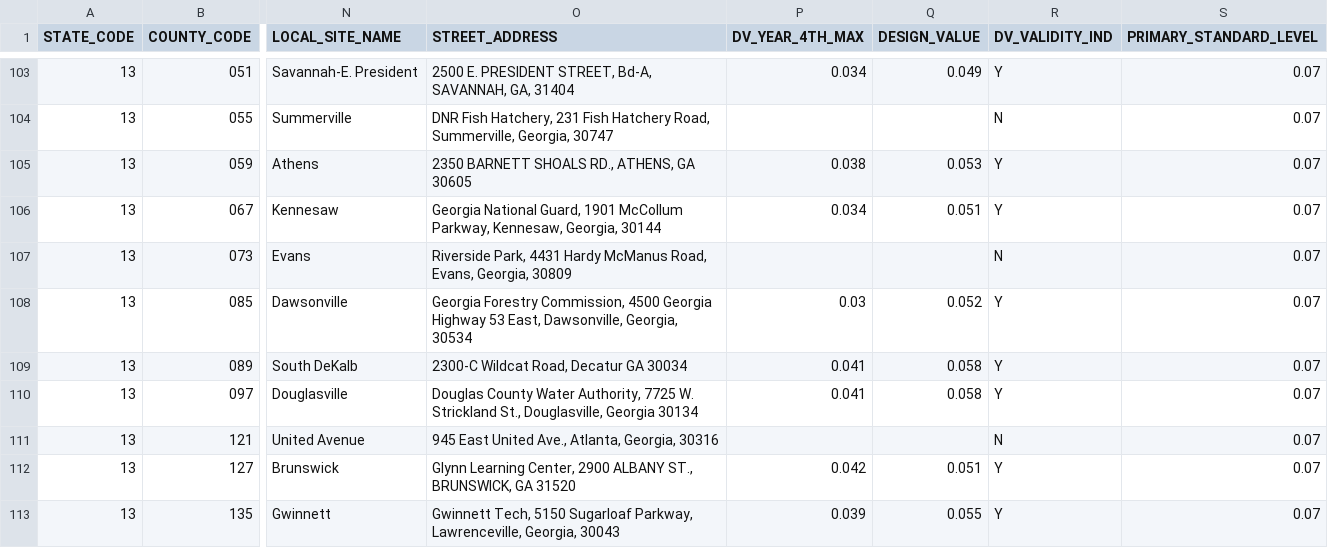
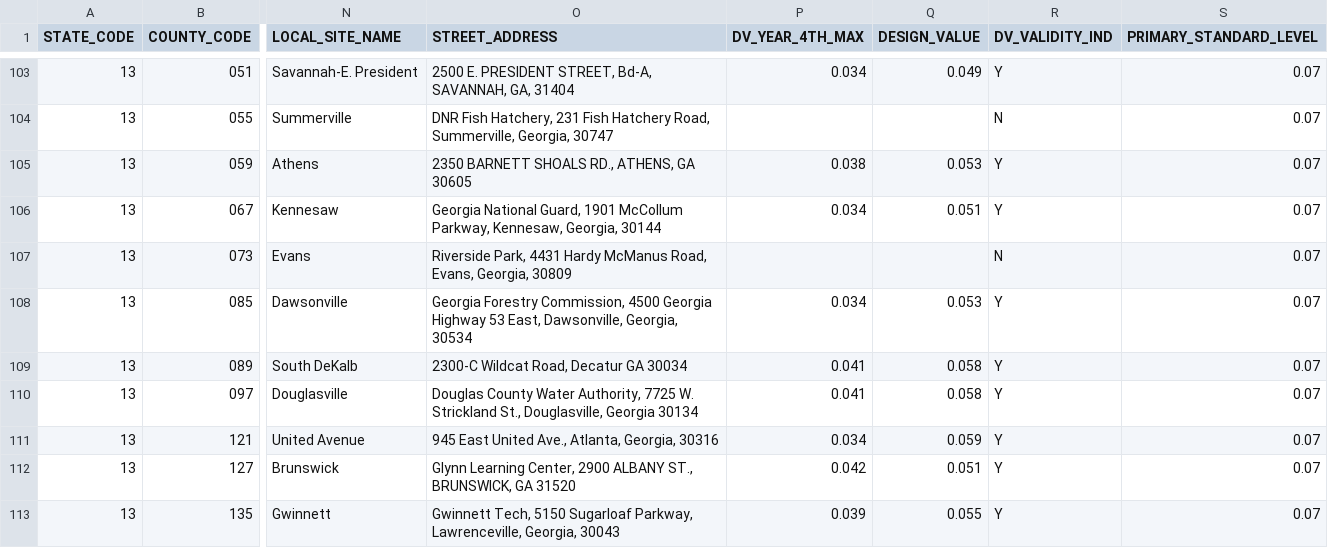
Before and after one commit to tdecapctsv/aqdata, a CSV file: 2026_Ozone_DV_Prelim.csv, drawn as a sheet; only a part is shown, gaps mark what is left out; the diff covers the shown part only; the diff names each change by its address in the sheet, - before the commit and + after, or states it on an @@ line.

```diff
--- a/2026_Ozone_DV_Prelim.csv
+++ b/2026_Ozone_DV_Prelim.csv
-P108 (DV_YEAR_4TH_MAX): 0.03
+P108 (DV_YEAR_4TH_MAX): 0.034
-Q108 (DESIGN_VALUE): 0.052
+Q108 (DESIGN_VALUE): 0.053
-P111 (DV_YEAR_4TH_MAX): (empty)
+P111 (DV_YEAR_4TH_MAX): 0.034
-Q111 (DESIGN_VALUE): (empty)
+Q111 (DESIGN_VALUE): 0.059
-R111 (DV_VALIDITY_IND): N
+R111 (DV_VALIDITY_IND): Y
```
Also changed, not shown: 124 edited cells elsewhere in this file, 6 other files.
